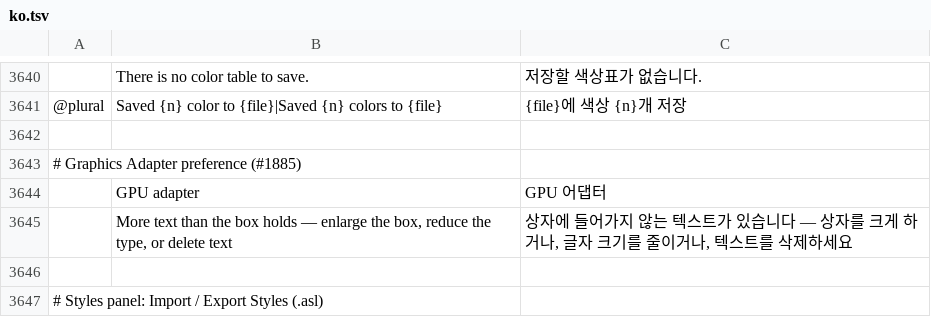
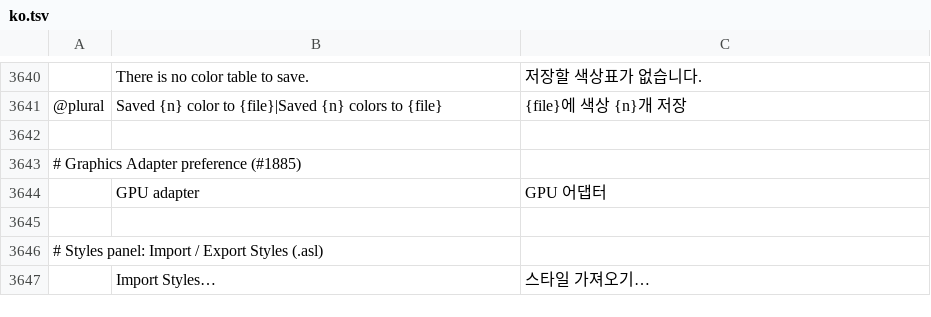
Before and after one commit to ArintonAkos/photocraft, a TSV file: crates/ui-egui/src/i18n/ko.tsv, drawn as a sheet; only a part is shown, gaps mark what is left out; the shorter side is filled out with more unchanged rows; the diff names each change by its address in the sheet, - before the commit and + after, or states it on an @@ line.

```diff
--- a/crates/ui-egui/src/i18n/ko.tsv
+++ b/crates/ui-egui/src/i18n/ko.tsv
-row 3645:  | More text than the box holds — enlarge the box, reduce the type, or delete text | 상자에 들어가지 않는 텍스트가 있습니다 — 상자를 크게 하거나, 글자 크기를 줄이거나, 텍스트를 삭제하세요
```
Also changed, not shown: crates/ui-egui/src/i18n/el.tsv, crates/ui-egui/src/i18n/hi.tsv, 28 other files.
